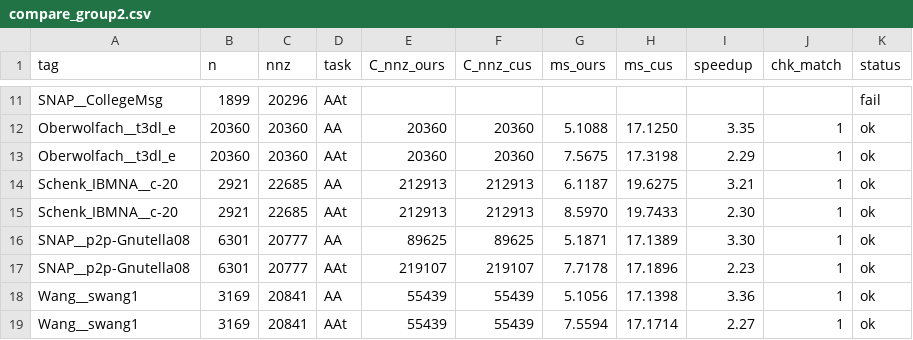
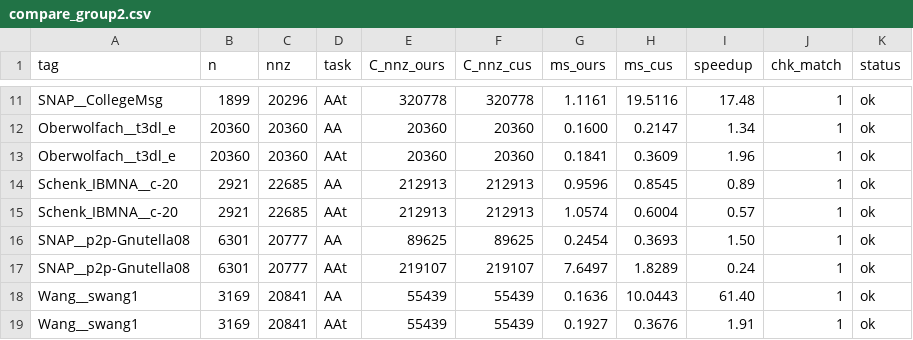
Before and after one commit to Wendy-Hamlet/appt_spgemm, a CSV file: results/compare_group2.csv, drawn as a sheet; only a part is shown, gaps mark what is left out; the diff covers the shown part only; the diff names each change by its address in the sheet, - before the commit and + after, or states it on an @@ line.

```diff
--- a/results/compare_group2.csv
+++ b/results/compare_group2.csv
-E11 (C_nnz_ours): (empty)
+E11 (C_nnz_ours): 320778
-F11 (C_nnz_cus): (empty)
+F11 (C_nnz_cus): 320778
-G11 (ms_ours): (empty)
+G11 (ms_ours): 1.1161
-H11 (ms_cus): (empty)
+H11 (ms_cus): 19.5116
-I11 (speedup): (empty)
+I11 (speedup): 17.48
-J11 (chk_match): (empty)
+J11 (chk_match): 1
-K11 (status): fail
+K11 (status): ok
-G12 (ms_ours): 5.1088
+G12 (ms_ours): 0.1600
-H12 (ms_cus): 17.1250
+H12 (ms_cus): 0.2147
-I12 (speedup): 3.35
+I12 (speedup): 1.34
-G13 (ms_ours): 7.5675
+G13 (ms_ours): 0.1841
-H13 (ms_cus): 17.3198
+H13 (ms_cus): 0.3609
-I13 (speedup): 2.29
+I13 (speedup): 1.96
-G14 (ms_ours): 6.1187
+G14 (ms_ours): 0.9596
-H14 (ms_cus): 19.6275
+H14 (ms_cus): 0.8545
-I14 (speedup): 3.21
+I14 (speedup): 0.89
-G15 (ms_ours): 8.5970
+G15 (ms_ours): 1.0574
-H15 (ms_cus): 19.7433
+H15 (ms_cus): 0.6004
-I15 (speedup): 2.30
+I15 (speedup): 0.57
-G16 (ms_ours): 5.1871
+G16 (ms_ours): 0.2454
-H16 (ms_cus): 17.1389
+H16 (ms_cus): 0.3693
-I16 (speedup): 3.30
+I16 (speedup): 1.50
-G17 (ms_ours): 7.7178
+G17 (ms_ours): 7.6497
-H17 (ms_cus): 17.1896
+H17 (ms_cus): 1.8289
-I17 (speedup): 2.23
+I17 (speedup): 0.24
-G18 (ms_ours): 5.1056
+G18 (ms_ours): 0.1636
-H18 (ms_cus): 17.1398
+H18 (ms_cus): 10.0443
-I18 (speedup): 3.36
+I18 (speedup): 61.40
-G19 (ms_ours): 7.5594
+G19 (ms_ours): 0.1927
-H19 (ms_cus): 17.1714
+H19 (ms_cus): 0.3676
-I19 (speedup): 2.27
+I19 (speedup): 1.91
```
Also changed, not shown: 165 edited cells elsewhere in this file, 4 other files.
